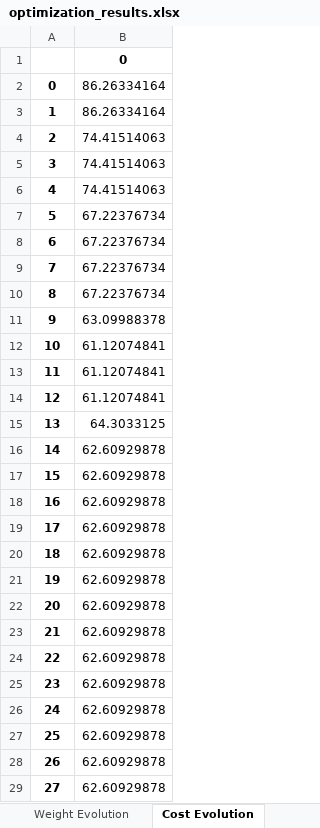
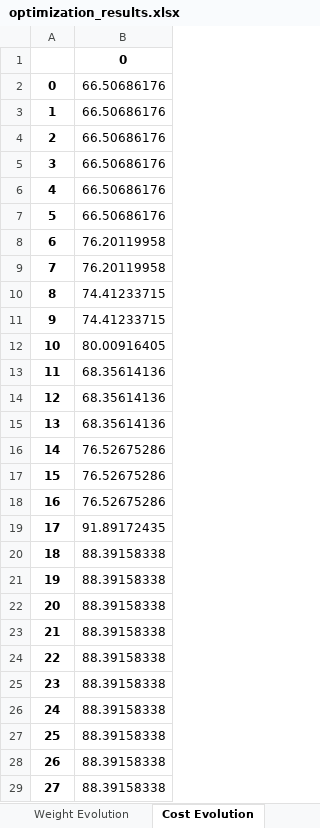
Before and after one commit to tigmanshu123/Genetic-Optimization-for-Composite-Structures, an Excel workbook: optimization_results.xlsx, sheet Cost Evolution, drawn as a sheet; only a part is shown; values as stored, in another font and other column widths than the file's, no borders; the diff covers the shown part only; the diff names each change by its address in the sheet, - before the commit and + after, or states it on an @@ line.

```diff
--- a/optimization_results.xlsx (sheet Cost Evolution)
+++ b/optimization_results.xlsx (sheet Cost Evolution)
-B2:B3: 86.26334164
+B2:B3: 66.50686176
-B4:B6: 74.41514063
+B4:B6: 66.50686176
-B7: 67.22376734
+B7: 66.50686176
-B8:B9: 67.22376734
+B8:B9: 76.20119958
-B10: 67.22376734
+B10: 74.41233715
-B11: 63.09988378
+B11: 74.41233715
-B12: 61.12074841
+B12: 80.00916405
-B13:B14: 61.12074841
+B13:B14: 68.35614136
-B15: 64.3033125
+B15: 68.35614136
-B16:B18: 62.60929878
+B16:B18: 76.52675286
-B19: 62.60929878
+B19: 91.89172435
-B20:B29: 62.60929878
+B20:B29: 88.39158338
```
Also changed, not shown: 50 added rows and 22 edited cells elsewhere in this sheet, sheet Weight Evolution, sheet Best Laminate, sheet Pareto Optimal Weights, sheet Pareto Optimal Costs, 8 other files.
